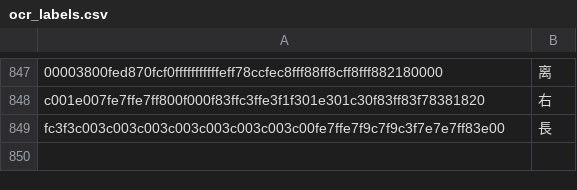
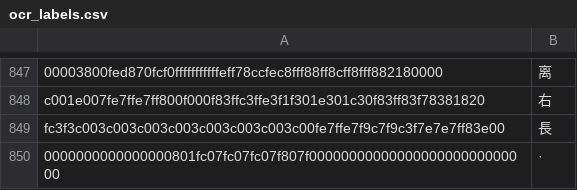
Before and after one commit to NateScarlet/auto-derby, a CSV file: ocr_labels.csv, drawn as a sheet; only a part is shown, gaps mark what is left out.

Commit message:
chore(ocr): update data

```diff
--- a/ocr_labels.csv
+++ b/ocr_labels.csv
@@ -849 +849,2 @@ c001e007fe7ffe7ff800f000f83ffc3ffe3f1f301e301c30f83ff83f78381820,右
 fc3f3c003c003c003c003c003c003c003c00fe7ffe7f9c7f9c3f7e7e7ff83e00,長
+0000000000000000801fc07fc07fc07f807f0000000000000000000000000000,·
```
